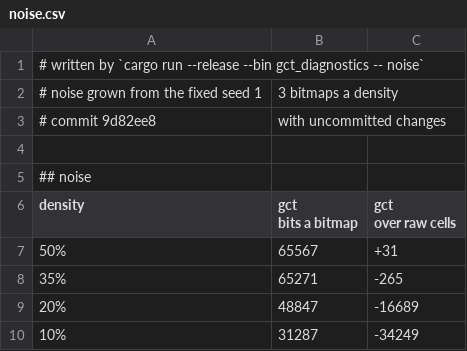
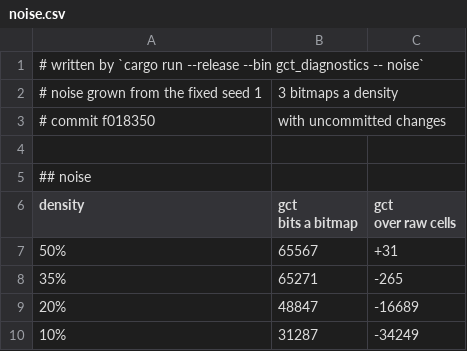
Before and after one commit to SlimiestSlimy/Civil-Egregore, a CSV file: measurements/noise.csv, drawn as a sheet.

```diff
--- a/measurements/noise.csv
+++ b/measurements/noise.csv
@@ -2,3 +2,3 @@
 # noise grown from the fixed seed 1, 3 bitmaps a density
-# commit 9d82ee8, with uncommitted changes
+# commit f018350, with uncommitted changes
 
```
Also changed, not shown: measurements/above.csv, measurements/census.csv, 17 other files.
